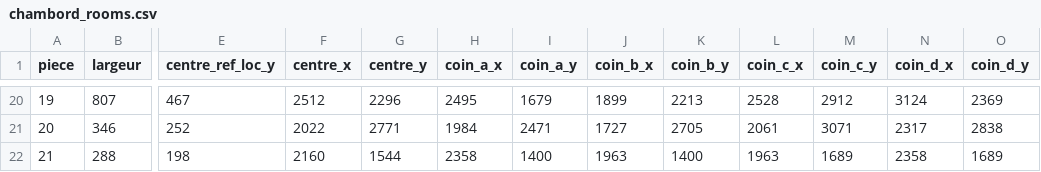
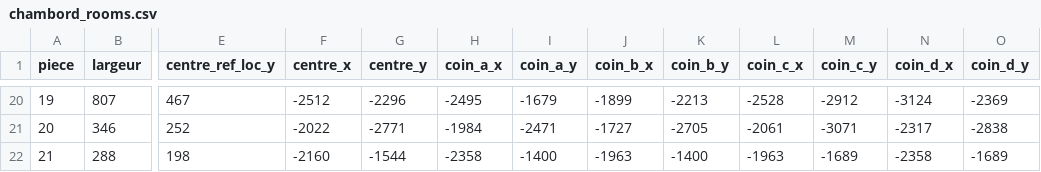
Before and after one commit to dy-dx-1/clamour, a CSV file: src/rooms/chambord_rooms.csv, drawn as a sheet; only a part is shown, gaps mark what is left out; the diff covers the shown part only; the diff names each change by its address in the sheet, - before the commit and + after, or states it on an @@ line.

```diff
--- a/src/rooms/chambord_rooms.csv
+++ b/src/rooms/chambord_rooms.csv
-F20 (centre_x): 2512
+F20 (centre_x): -2512
-G20 (centre_y): 2296
+G20 (centre_y): -2296
-H20 (coin_a_x): 2495
+H20 (coin_a_x): -2495
-I20 (coin_a_y): 1679
+I20 (coin_a_y): -1679
-J20 (coin_b_x): 1899
+J20 (coin_b_x): -1899
-K20 (coin_b_y): 2213
+K20 (coin_b_y): -2213
-L20 (coin_c_x): 2528
+L20 (coin_c_x): -2528
-M20 (coin_c_y): 2912
+M20 (coin_c_y): -2912
-N20 (coin_d_x): 3124
+N20 (coin_d_x): -3124
-O20 (coin_d_y): 2369
+O20 (coin_d_y): -2369
-F21 (centre_x): 2022
+F21 (centre_x): -2022
-G21 (centre_y): 2771
+G21 (centre_y): -2771
-H21 (coin_a_x): 1984
+H21 (coin_a_x): -1984
-I21 (coin_a_y): 2471
+I21 (coin_a_y): -2471
-J21 (coin_b_x): 1727
+J21 (coin_b_x): -1727
-K21 (coin_b_y): 2705
+K21 (coin_b_y): -2705
-L21 (coin_c_x): 2061
+L21 (coin_c_x): -2061
-M21 (coin_c_y): 3071
+M21 (coin_c_y): -3071
-N21 (coin_d_x): 2317
+N21 (coin_d_x): -2317
-O21 (coin_d_y): 2838
+O21 (coin_d_y): -2838
-F22 (centre_x): 2160
+F22 (centre_x): -2160
-G22 (centre_y): 1544
+G22 (centre_y): -1544
-H22 (coin_a_x): 2358
+H22 (coin_a_x): -2358
-I22 (coin_a_y): 1400
+I22 (coin_a_y): -1400
-J22 (coin_b_x): 1963
+J22 (coin_b_x): -1963
-K22 (coin_b_y): 1400
+K22 (coin_b_y): -1400
-L22 (coin_c_x): 1963
+L22 (coin_c_x): -1963
-M22 (coin_c_y): 1689
+M22 (coin_c_y): -1689
-N22 (coin_d_x): 2358
+N22 (coin_d_x): -2358
-O22 (coin_d_y): 1689
+O22 (coin_d_y): -1689
```
Also changed, not shown: 110 edited cells elsewhere in this file.
